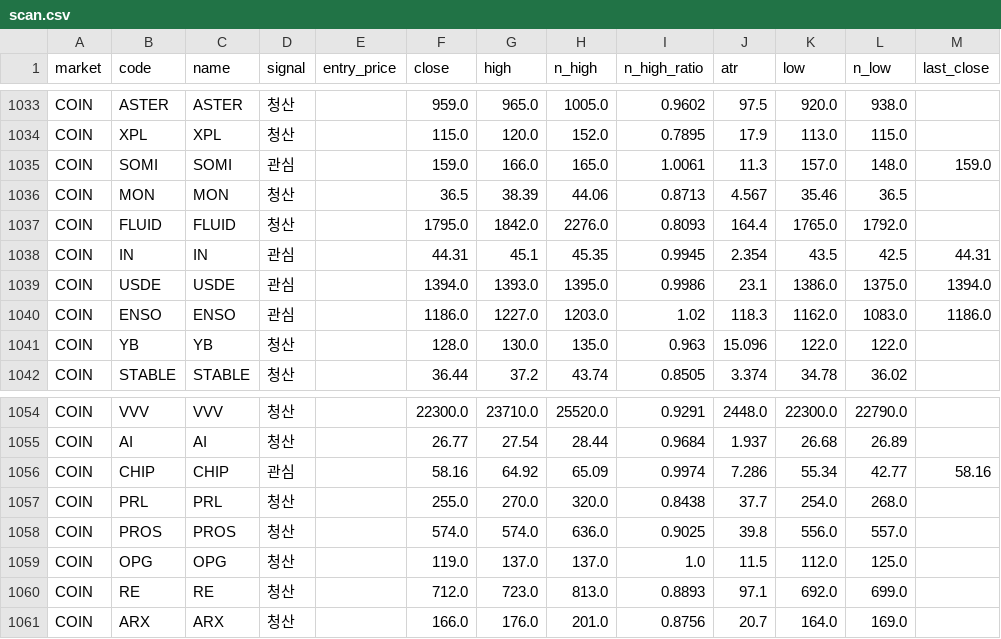
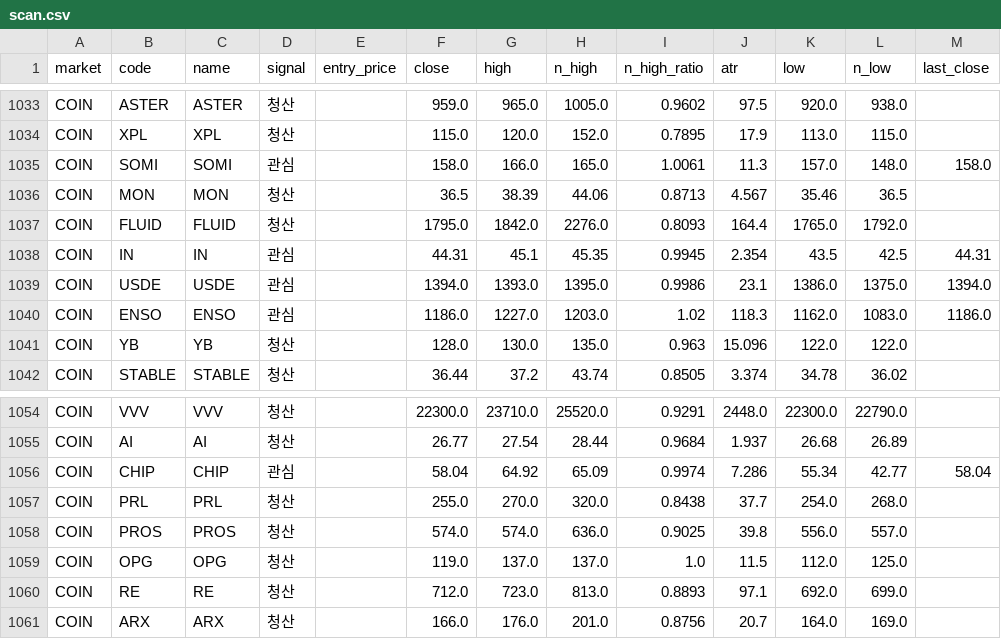
Before and after one commit to harmi6005/high5-screener, a CSV file: data/scan.csv, drawn as a sheet; only a part is shown, gaps mark what is left out; the diff covers the shown part only.

```diff
--- a/data/scan.csv
+++ b/data/scan.csv
@@ -1034,3 +1034,3 @@ COIN,ASTER,ASTER,청산,,959.0,965.0,1005.0,0.9602,97.5,920.0,938.0,
 COIN,XPL,XPL,청산,,115.0,120.0,152.0,0.7895,17.9,113.0,115.0,
-COIN,SOMI,SOMI,관심,,159.0,166.0,165.0,1.0061,11.3,157.0,148.0,159.0
+COIN,SOMI,SOMI,관심,,158.0,166.0,165.0,1.0061,11.3,157.0,148.0,158.0
 COIN,MON,MON,청산,,36.5,38.39,44.06,0.8713,4.567,35.46,36.5,
@@ -1055,3 +1055,3 @@ COIN,VVV,VVV,청산,,22300.0,23710.0,25520.0,0.9291,2448.0,22300.0,22790.0,
 COIN,AI,AI,청산,,26.77,27.54,28.44,0.9684,1.937,26.68,26.89,
-COIN,CHIP,CHIP,관심,,58.16,64.92,65.09,0.9974,7.286,55.34,42.77,58.16
+COIN,CHIP,CHIP,관심,,58.04,64.92,65.09,0.9974,7.286,55.34,42.77,58.04
 COIN,PRL,PRL,청산,,255.0,270.0,320.0,0.8438,37.7,254.0,268.0,
```
Also changed, not shown: 14 edited cells elsewhere in this file.
